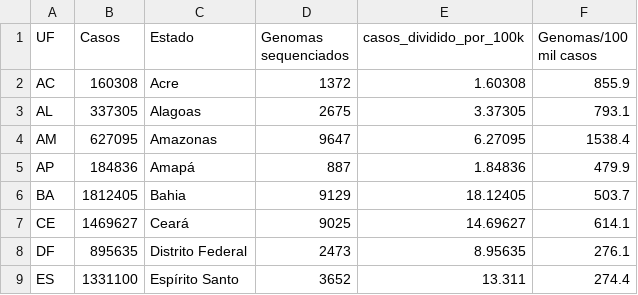
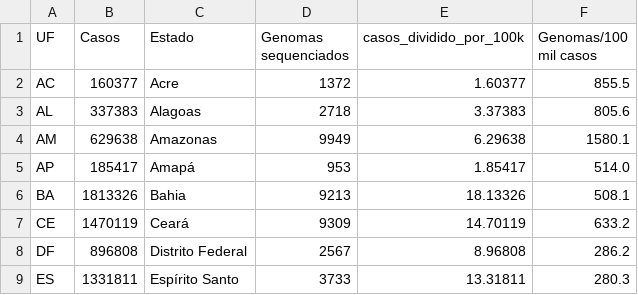
Before and after one commit to vanleiko/RedeGenomica, a CSV file: dfMapa.csv, drawn as a sheet; only a part is shown; the diff covers the shown part only.

```diff
--- a/dfMapa.csv
+++ b/dfMapa.csv
@@ -1,9 +1,9 @@
 UF,Casos,Estado,Genomas sequenciados,casos_dividido_por_100k,Genomas/100 mil casos
-AC,160308,Acre,1372,1.60308,855.9
-AL,337305,Alagoas,2675,3.37305,793.1
-AM,627095,Amazonas,9647,6.27095,1538.4
-AP,184836,Amapá,887,1.84836,479.9
-BA,1812405,Bahia,9129,18.12405,503.7
-CE,1469627,Ceará,9025,14.69627,614.1
-DF,895635,Distrito Federal,2473,8.95635,276.1
-ES,1331100,Espírito Santo,3652,13.311,274.4
+AC,160377,Acre,1372,1.60377,855.5
+AL,337383,Alagoas,2718,3.37383,805.6
+AM,629638,Amazonas,9949,6.29638,1580.1
+AP,185417,Amapá,953,1.85417,514.0
+BA,1813326,Bahia,9213,18.13326,508.1
+CE,1470119,Ceará,9309,14.70119,633.2
+DF,896808,Distrito Federal,2567,8.96808,286.2
+ES,1331811,Espírito Santo,3733,13.31811,280.3
```
Also changed, not shown: 71 edited cells elsewhere in this file, dfGenomasLaboratorio.csv, 3 other files.
